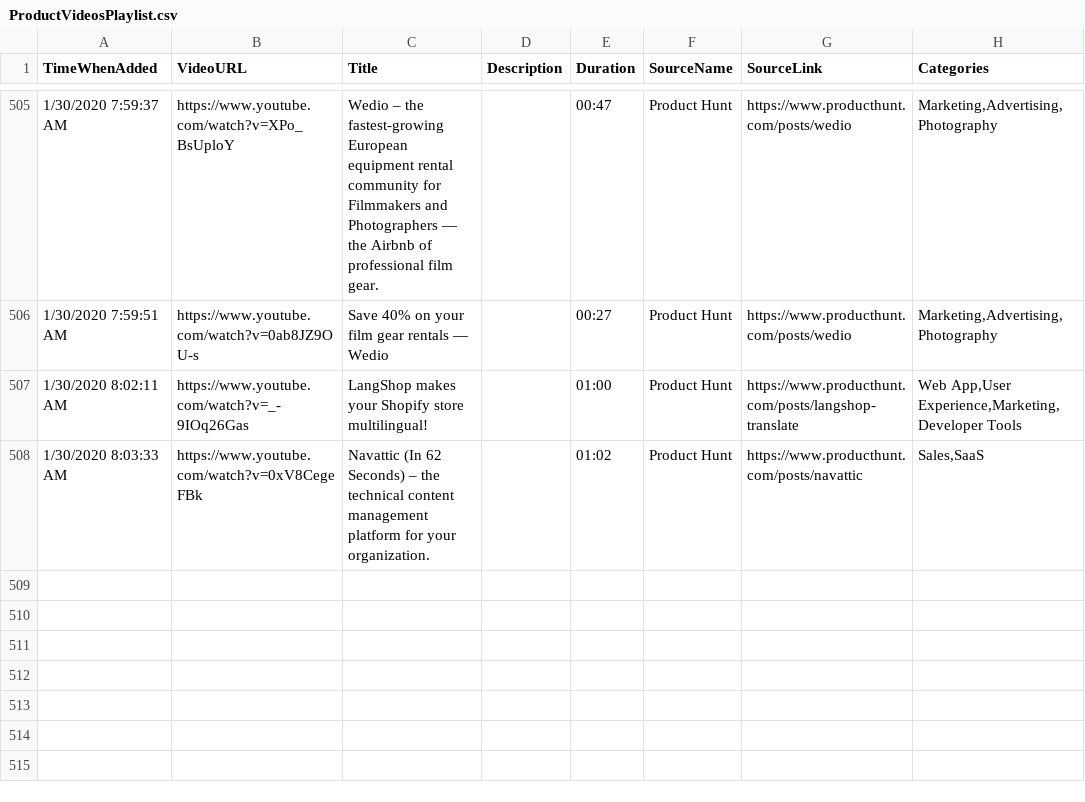
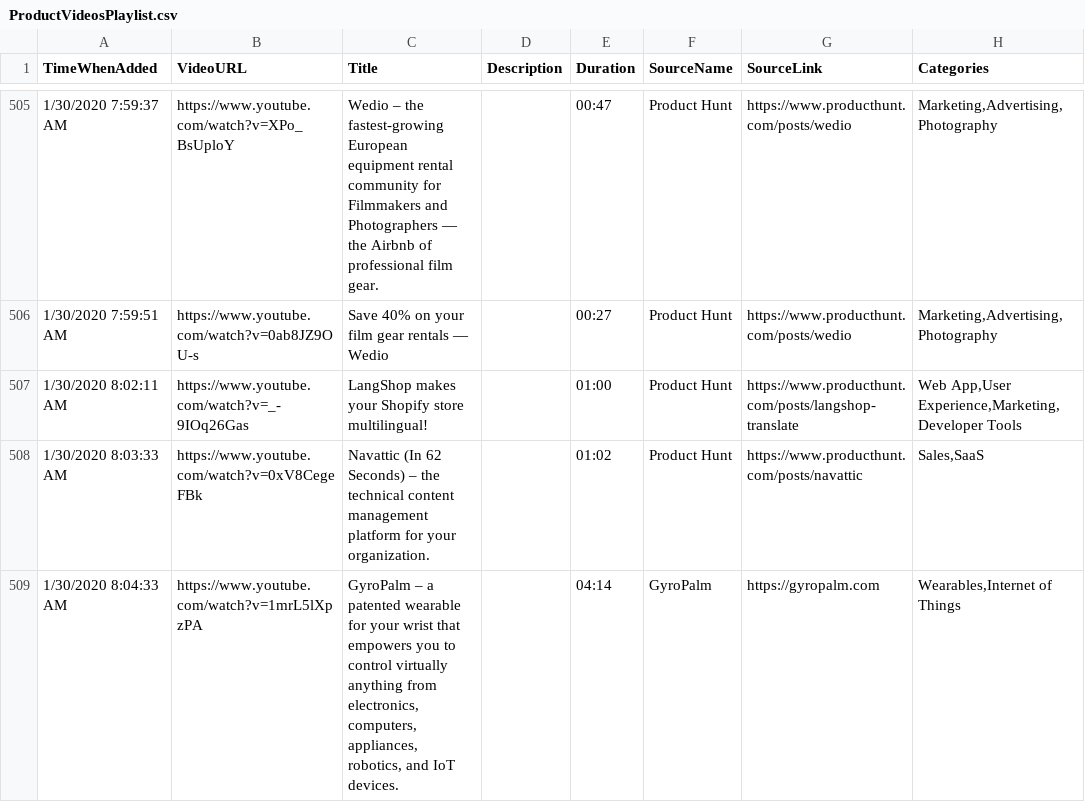
Before and after one commit to productvideostv/website, a CSV file: ProductVideosPlaylist.csv, drawn as a sheet; only a part is shown, gaps mark what is left out.

Commit message:
GyroPalm

```diff
--- a/ProductVideosPlaylist.csv
+++ b/ProductVideosPlaylist.csv
@@ -508 +508,2 @@ TimeWhenAdded;VideoURL;Title;Description;Duration;SourceName;SourceLink;Categori
 1/30/2020 8:03:33 AM;https://www.youtube.com/watch?v=0xV8CegeFBk;Navattic (In 62 Seconds) – the technical content management platform for your organization.;;01:02;Product Hunt;https://www.producthunt.com/posts/navattic;Sales,SaaS
+1/30/2020 8:04:33 AM;https://www.youtube.com/watch?v=1mrL5lXpzPA;GyroPalm – a patented wearable for your wrist that empowers you to control virtually anything from electronics, computers, appliances, robotics, and IoT devices. ;;04:14;GyroPalm;https://gyropalm.com;Wearables,Internet of Things
```
